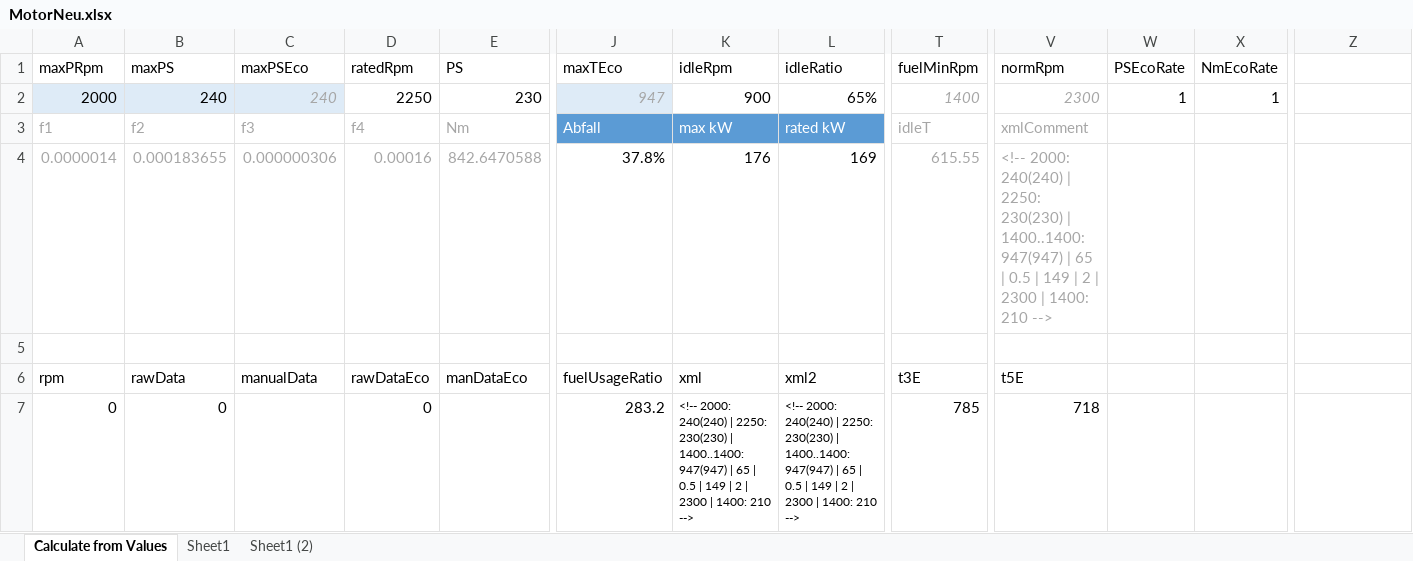
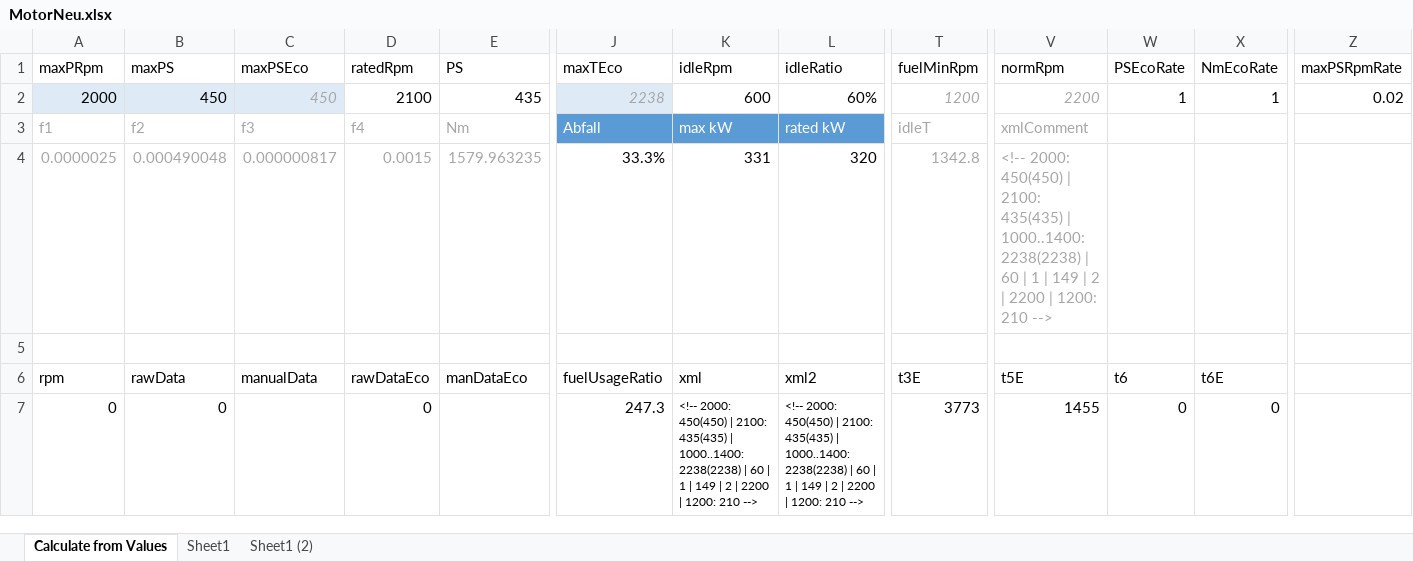
Before and after one commit to Mogli12/GearboxAddon, an Excel workbook: Documents/MotorNeu.xlsx, sheet Calculate from Values, drawn as a sheet; only a part is shown, gaps mark what is left out; values as stored, in another font and other column widths than the file's, no borders; charts and pictures and conditional formats and table styles not drawn; removed rows and columns are numbered as before the commit, all else as after; rows hold the shown columns only; the diff covers the shown part only; the diff names each change by its address in the sheet, - before the commit and + after, or states it on an @@ line.

Commit message:
v1.4 beta 19
- Cruise control and speed limiter of previous v1.4 betas did not work
=> complete rework or clutch, speed limiter and motor RPM
- torque converter lockup clutch after 1 second (new XML parameter
torqueConverterLockupMs with default 1000)
- <range gear="4" speed="20"/> => calculate range ratio via speed of
reference gear

```diff
--- a/Documents/MotorNeu.xlsx (sheet Calculate from Values)
+++ b/Documents/MotorNeu.xlsx (sheet Calculate from Values)
-Z1: (empty)
+Z1: maxPSRpmRate
-B2 (maxPS): 240
+B2 (maxPS): 450
-C2 (maxPSEco): 240
+C2 (maxPSEco): 450
-D2 (ratedRpm): 2250
+D2 (ratedRpm): 2100
-E2 (PS): 230
+E2 (PS): 435
-J2 (maxTEco): 947
+J2 (maxTEco): 2238
-K2 (idleRpm): 900
+K2 (idleRpm): 600
-L2 (idleRatio): 65%
+L2 (idleRatio): 60%
-T2 (fuelMinRpm): 1400
+T2 (fuelMinRpm): 1200
-V2 (normRpm): 2300
+V2 (normRpm): 2200
-Z2 (maxPSRpmRate): (empty)
+Z2 (maxPSRpmRate): 0.02
-row 4: 0.0000014 | 0.000183655 | 0.000000306 | 0.00016 | 842.6470588 | 37.8% | 176 | 169 | 615.55 | <!-- 2000: 240(240) | 2250: 230(230) | 1400..1400: 947(947) | 65 | 0.5 | 149 | 2 | 2300 | 1400: 210 -->
+row 4: 0.0000025 | 0.000490048 | 0.000000817 | 0.0015 | 1579.963235 | 33.3% | 331 | 320 | 1342.8 | <!-- 2000: 450(450) | 2100: 435(435) | 1000..1400: 2238(2238) | 60 | 1 | 149 | 2 | 2200 | 1200: 210 -->
-W6 (PSEcoRate): (empty)
+W6 (PSEcoRate): t6
-X6 (NmEcoRate): (empty)
+X6 (NmEcoRate): t6E
-J7 (maxTEco): 283.2
+J7 (maxTEco): 247.3
-K7 (idleRpm): <!-- 2000: 240(240) | 2250: 230(230) | 1400..1400: 947(947) | 65 | 0.5 | 149 | 2 | 2300 | 1400: 210 -->
+K7 (idleRpm): <!-- 2000: 450(450) | 2100: 435(435) | 1000..1400: 2238(2238) | 60 | 1 | 149 | 2 | 2200 | 1200: 210 -->
-L7 (idleRatio): <!-- 2000: 240(240) | 2250: 230(230) | 1400..1400: 947(947) | 65 | 0.5 | 149 | 2 | 2300 | 1400: 210 -->
+L7 (idleRatio): <!-- 2000: 450(450) | 2100: 435(435) | 1000..1400: 2238(2238) | 60 | 1 | 149 | 2 | 2200 | 1200: 210 -->
-T7 (fuelMinRpm): 785
+T7 (fuelMinRpm): 3773
-V7 (normRpm): 718
+V7 (normRpm): 1455
-W7 (PSEcoRate): (empty)
+W7 (PSEcoRate): 0
-X7 (NmEcoRate): (empty)
+X7 (NmEcoRate): 0
```
Also changed, not shown: 642 edited cells elsewhere in this sheet, formulas that keep their value, charts or pictures, 5 other files.
